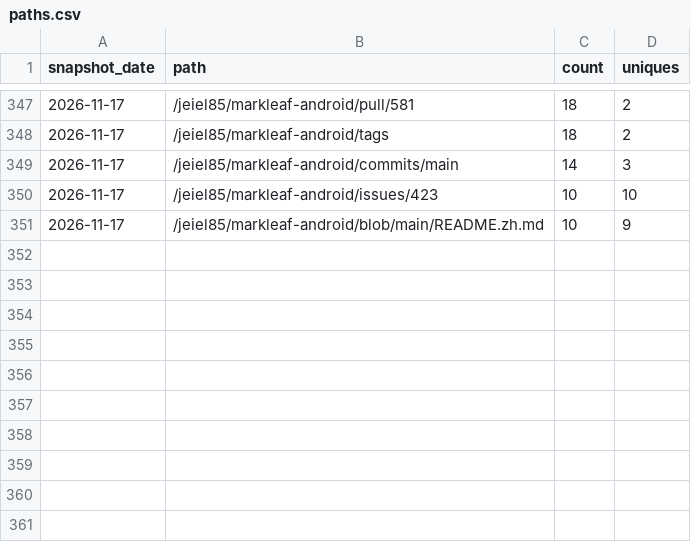
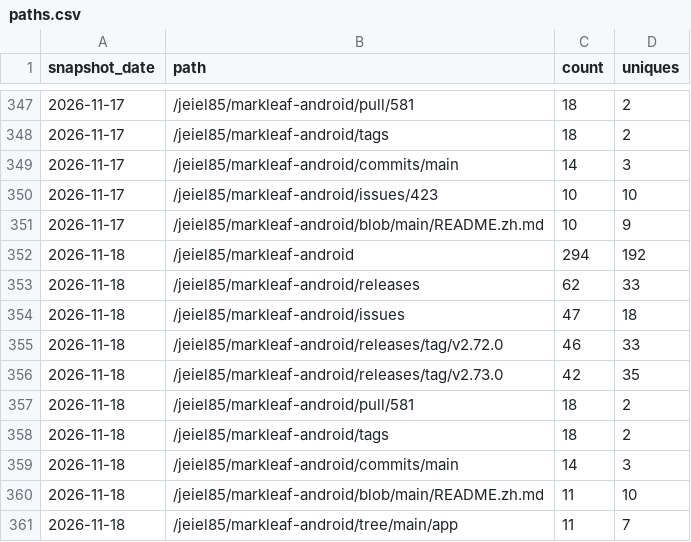
Before and after one commit to jeiel85/markleaf-android, a CSV file: paths.csv, drawn as a sheet; only a part is shown, gaps mark what is left out; the diff names each change by its address in the sheet, - before the commit and + after, or states it on an @@ line.

```diff
--- a/paths.csv
+++ b/paths.csv
+row 352: 2026-11-18 | /jeiel85/markleaf-android | 294 | 192
+row 353: 2026-11-18 | /jeiel85/markleaf-android/releases | 62 | 33
+row 354: 2026-11-18 | /jeiel85/markleaf-android/issues | 47 | 18
+row 355: 2026-11-18 | /jeiel85/markleaf-android/releases/tag/v2.72.0 | 46 | 33
+row 356: 2026-11-18 | /jeiel85/markleaf-android/releases/tag/v2.73.0 | 42 | 35
+row 357: 2026-11-18 | /jeiel85/markleaf-android/pull/581 | 18 | 2
+row 358: 2026-11-18 | /jeiel85/markleaf-android/tags | 18 | 2
+row 359: 2026-11-18 | /jeiel85/markleaf-android/commits/main | 14 | 3
+row 360: 2026-11-18 | /jeiel85/markleaf-android/blob/main/README.zh.md | 11 | 10
+row 361: 2026-11-18 | /jeiel85/markleaf-android/tree/main/app | 11 | 7
```
Also changed, not shown: clones.csv, referrers.csv, 2 other files.
